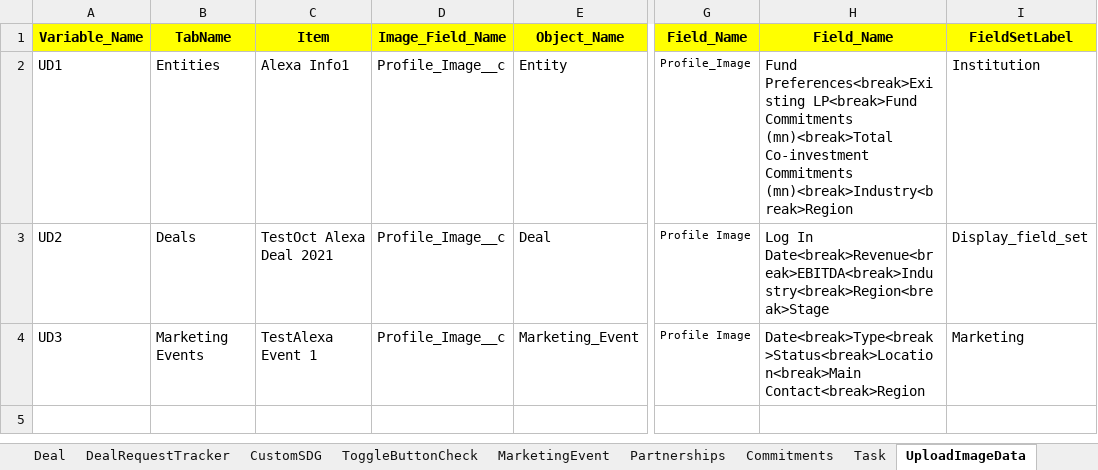
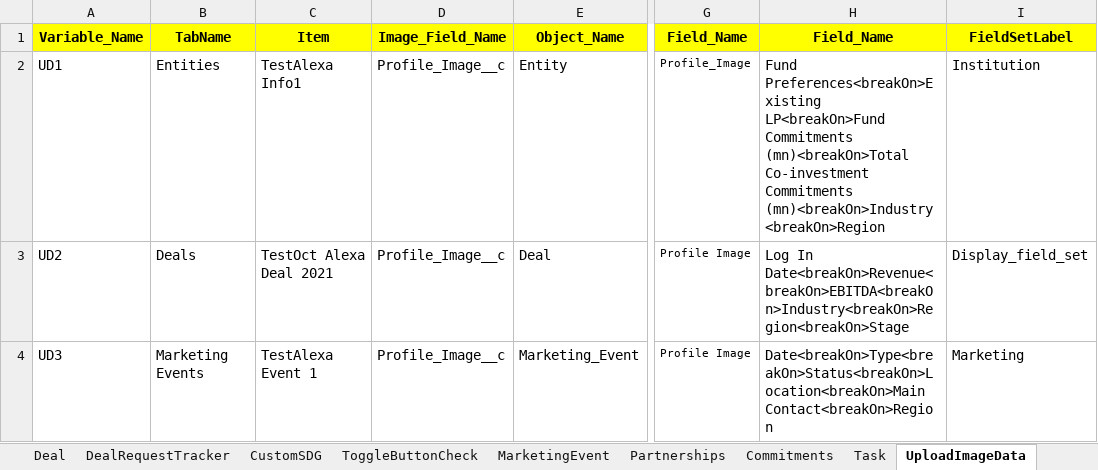
Before and after one commit to NitinNavatar/PE4.7, an Excel workbook: Phase1DataSheet.xlsx, sheet UploadImageData, drawn as a sheet; only a part is shown, gaps mark what is left out; values as stored, in another font and other column widths than the file's, no borders; the diff names each change by its address in the sheet, - before the commit and + after, or states it on an @@ line.

```diff
--- a/Phase1DataSheet.xlsx (sheet UploadImageData)
+++ b/Phase1DataSheet.xlsx (sheet UploadImageData)
-C2 (Item): Alexa Info1
+C2 (Item): TestAlexa Info1
-H2 (Field_Name): Fund Preferences<break>Existing LP<break>Fund Commitments (mn)<break>Total Co-investment Commitments (mn)<break>Industry<break>Region
+H2 (Field_Name): Fund Preferences<breakOn>Existing LP<breakOn>Fund Commitments (mn)<breakOn>Total Co-investment Commitments (mn)<breakOn>Industry<breakOn>Region
-H3 (Field_Name): Log In Date<break>Revenue<break>EBITDA<break>Industry<break>Region<break>Stage
+H3 (Field_Name): Log In Date<breakOn>Revenue<breakOn>EBITDA<breakOn>Industry<breakOn>Region<breakOn>Stage
-H4 (Field_Name): Date<break>Type<break>Status<break>Location<break>Main Contact<break>Region
+H4 (Field_Name): Date<breakOn>Type<breakOn>Status<breakOn>Location<breakOn>Main Contact<breakOn>Region
```
Also changed, not shown: sheet Entities, sheet Fund, sheet Deal, sheet Contacts.
